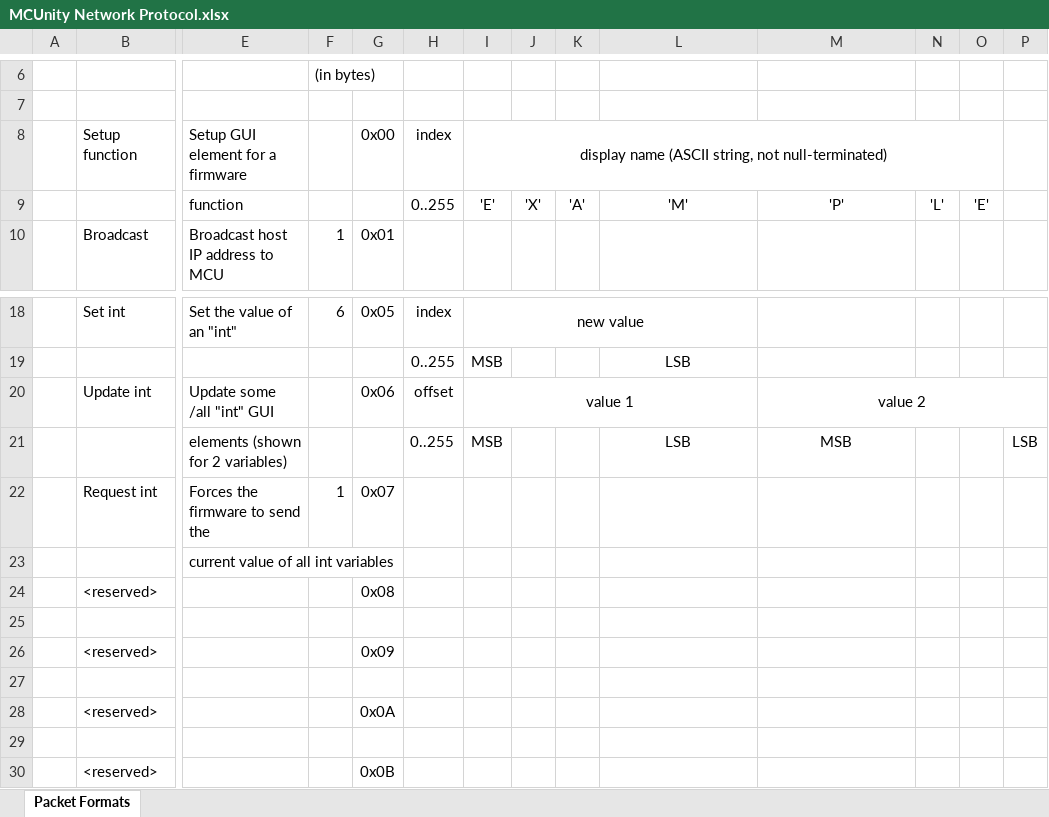
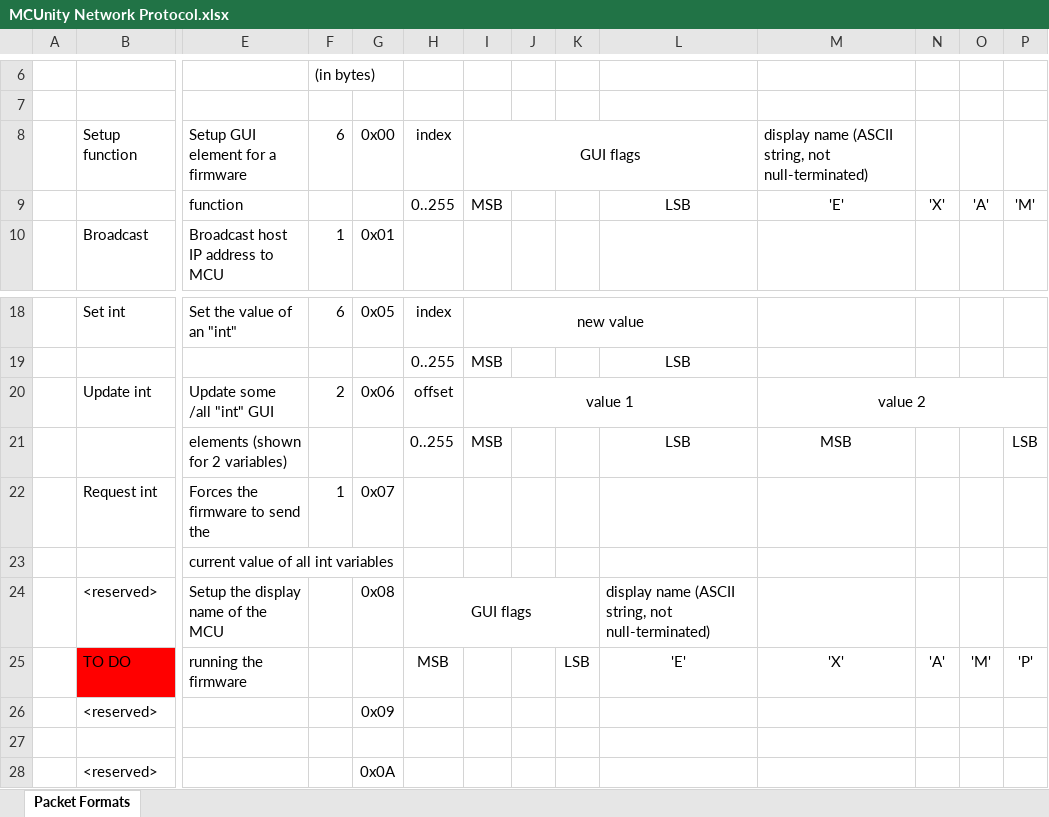
Before and after one commit to davidm-public/MCUnity, an Excel workbook: Documentation/MCUnity Network Protocol.xlsx, sheet Packet Formats, drawn as a sheet; only a part is shown, gaps mark what is left out; the shorter side is filled out with more unchanged rows; values as stored, in another font and other column widths than the file's, no borders; removed rows and columns are numbered as before the commit, all else as after; rows hold the shown columns only; the diff names each change by its address in the sheet, - before the commit and + after, or states it on an @@ line.

```diff
--- a/Documentation/MCUnity Network Protocol.xlsx (sheet Packet Formats)
+++ b/Documentation/MCUnity Network Protocol.xlsx (sheet Packet Formats)
-F8: (empty)
+F8: 6
-I8: display name (ASCII string, not null-terminated)
+I8: GUI flags
-I8:O8 merged
+I8:L8 merged
-M8: (empty)
+M8: display name (ASCII string, not null-terminated)
-row 9:  |  | function |  |  | 0..255 | 'E' | 'X' | 'A' | 'M' | 'P' | 'L' | 'E'
+row 9:  |  | function |  |  | 0..255 | MSB |  |  | LSB | 'E' | 'X' | 'A' | 'M'
-F20: (empty)
+F20: 2
-row 24:  | <reserved> |  |  | 0x08
-row 24: (empty)
+row 24:  | <reserved> | Setup the display name of the MCU |  | 0x08 | GUI flags |  |  |  | display name (ASCII string, not null-terminated)
+H24:K24 merged
+row 25:  | TO DO | running the firmware |  |  | MSB |  |  | LSB | 'E' | 'X' | 'A' | 'M' | 'P'
```
Also changed, not shown: 12 other files.
